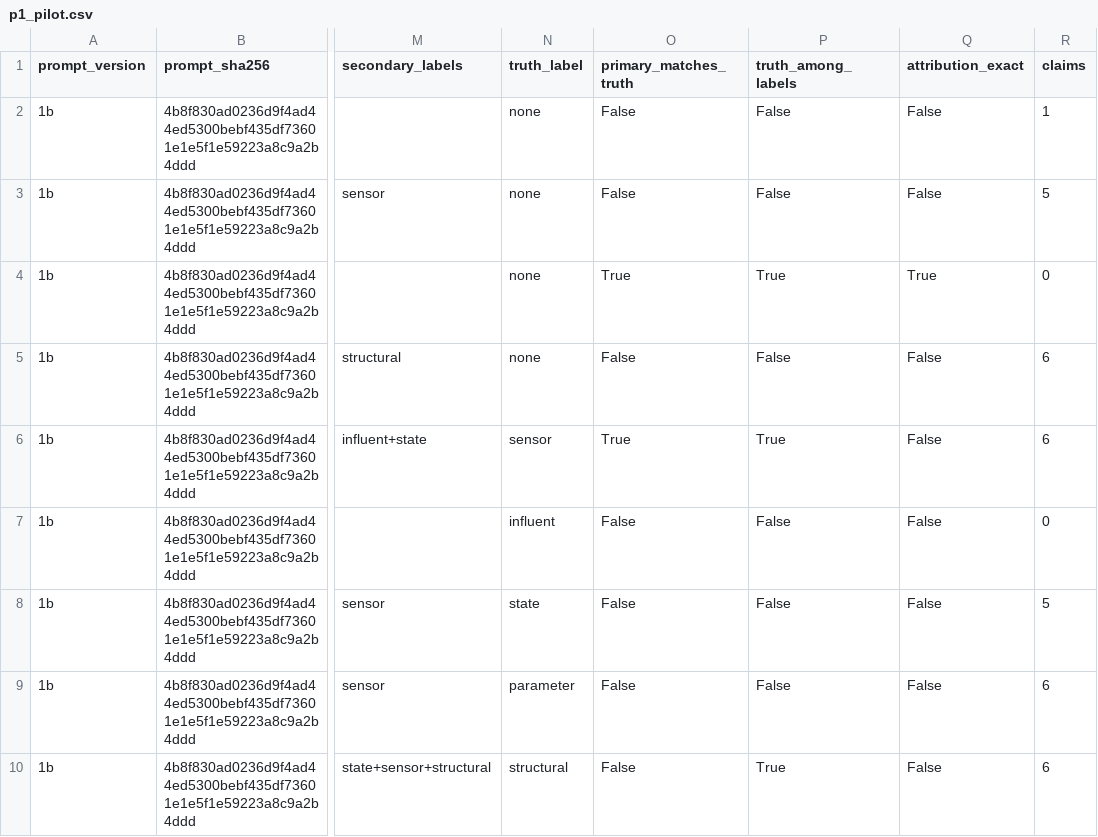
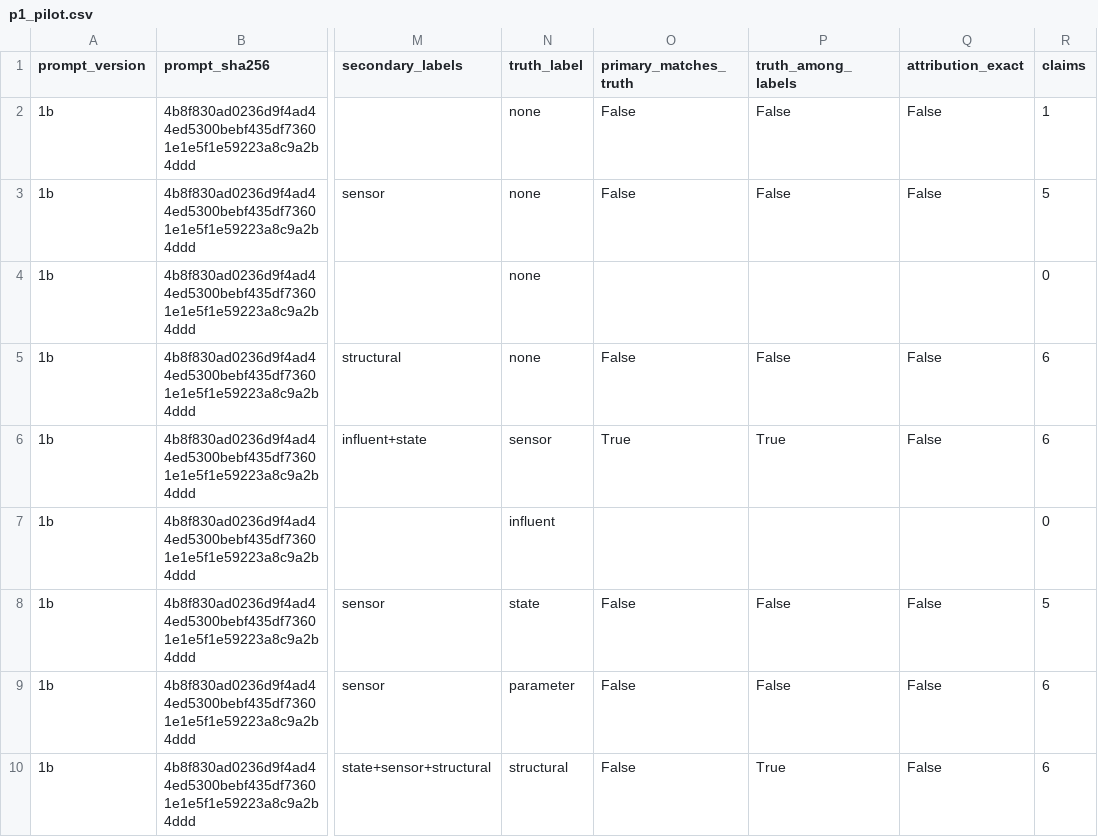
Before and after one commit to sdanquah101/agent-db, a CSV file: reports/p1_pilot.csv, drawn as a sheet; only a part is shown, gaps mark what is left out; the diff names each change by its address in the sheet, - before the commit and + after, or states it on an @@ line.

```diff
--- a/reports/p1_pilot.csv
+++ b/reports/p1_pilot.csv
-O4 (primary_matches_truth): True
+O4 (primary_matches_truth): (empty)
-P4 (truth_among_labels): True
+P4 (truth_among_labels): (empty)
-Q4 (attribution_exact): True
+Q4 (attribution_exact): (empty)
-O7 (primary_matches_truth): False
+O7 (primary_matches_truth): (empty)
-P7 (truth_among_labels): False
+P7 (truth_among_labels): (empty)
-Q7 (attribution_exact): False
+Q7 (attribution_exact): (empty)
```
Also changed, not shown: reports/p1_pilot_rev2_contended.csv, 1 other file.
